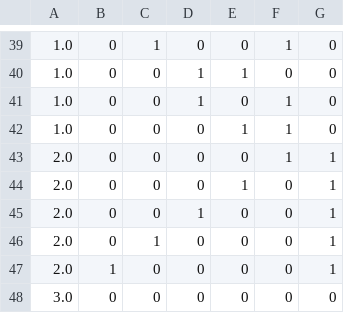
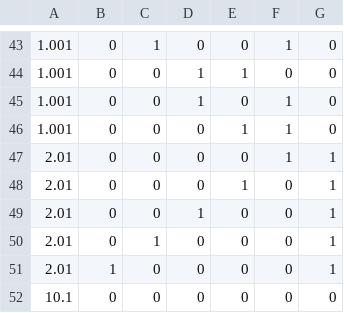
Before and after one commit to opencog/dimensional-embedding, a CSV file: moses/weighted.csv, drawn as a sheet; only a part is shown, gaps mark what is left out; addresses are those after the commit; the diff covers the shown part only; the diff names each change by its address in the sheet, - before the commit and + after, or states it on an @@ line.

```diff
--- a/moses/weighted.csv
+++ b/moses/weighted.csv
-A43:A46: 1.0
+A43:A46: 1.001
-A47:A51: 2.0
+A47:A51: 2.01
-A52: 3.0
+A52: 10.1
```
Also changed, not shown: 4 added rows and 22 edited cells elsewhere in this file.
